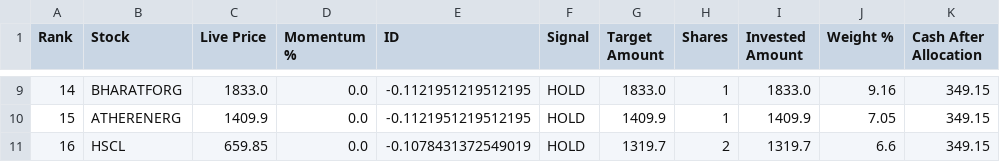
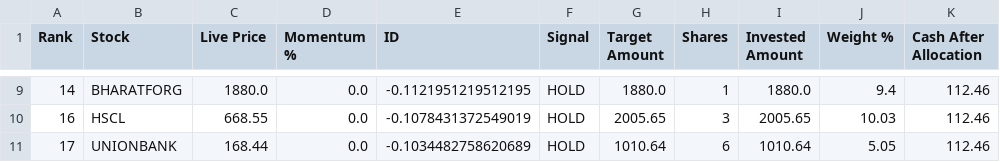
Before and after one commit to balasankar041-lang/moment, a CSV file: capital_auto_allocation.csv, drawn as a sheet; only a part is shown, gaps mark what is left out; the diff covers the shown part only.

```diff
--- a/capital_auto_allocation.csv
+++ b/capital_auto_allocation.csv
@@ -9,3 +9,3 @@ Rank,Stock,Live Price,Momentum %,ID,Signal,Target Amount,Shares,Invested Amount,
-14,BHARATFORG,1833.0,0.0,-0.1121951219512195,HOLD,1833.0,1,1833.0,9.16,349.15
-15,ATHERENERG,1409.9,0.0,-0.1121951219512195,HOLD,1409.9,1,1409.9,7.05,349.15
-16,HSCL,659.85,0.0,-0.1078431372549019,HOLD,1319.7,2,1319.7,6.6,349.15
+14,BHARATFORG,1880.0,0.0,-0.1121951219512195,HOLD,1880.0,1,1880.0,9.4,112.46
+16,HSCL,668.55,0.0,-0.1078431372549019,HOLD,2005.65,3,2005.65,10.03,112.46
+17,UNIONBANK,168.44,0.0,-0.1034482758620689,HOLD,1010.64,6,1010.64,5.05,112.46
```
Also changed, not shown: 2 added rows, 2 removed rows and 29 edited cells elsewhere in this file.
